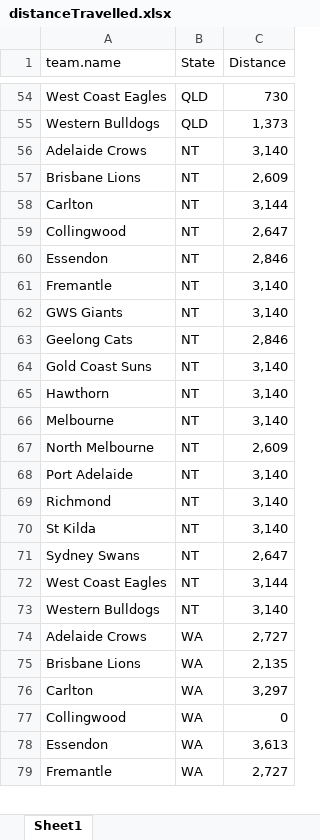
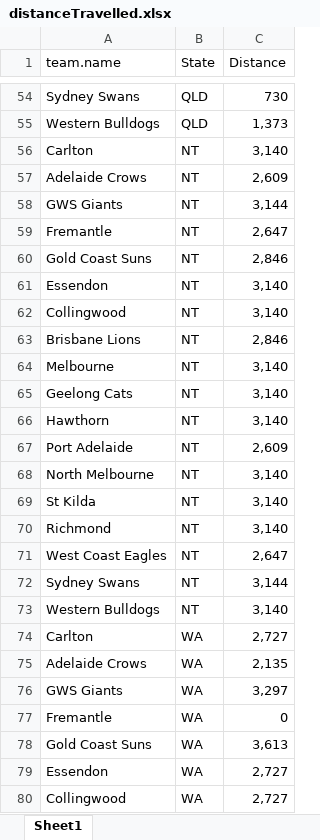
Before and after one commit to suttoe/AFLmodel, an Excel workbook: Data/distanceTravelled.xlsx, sheet Sheet1, drawn as a sheet; only a part is shown, gaps mark what is left out; values as stored, in another font and other column widths than the file's, no borders; table styles not drawn; removed rows and columns are numbered as before the commit, all else as after; the diff covers the shown part only; the diff names each change by its address in the sheet, - before the commit and + after, or states it on an @@ line.

```diff
--- a/Data/distanceTravelled.xlsx (sheet Sheet1)
+++ b/Data/distanceTravelled.xlsx (sheet Sheet1)
-A54 (team.name): West Coast Eagles
+A54 (team.name): Sydney Swans
-A56 (team.name): Adelaide Crows
+A56 (team.name): Carlton
-A57 (team.name): Brisbane Lions
+A57 (team.name): Adelaide Crows
-A58 (team.name): Carlton
+A58 (team.name): GWS Giants
-A59 (team.name): Collingwood
+A59 (team.name): Fremantle
+row 60: Gold Coast Suns | NT | 2,846
-C61 (Distance): 2,846
+C61 (Distance): 3,140
-A62 (team.name): Fremantle
+A62 (team.name): Collingwood
+row 63: Brisbane Lions | NT | 2,846
-A64 (team.name): GWS Giants
+A64 (team.name): Melbourne
-C65 (Distance): 2,846
+C65 (Distance): 3,140
-row 64: Gold Coast Suns | NT | 3,140
-row 66: Melbourne | NT | 3,140
+row 67: Port Adelaide | NT | 2,609
-C68 (Distance): 2,609
+C68 (Distance): 3,140
-A69 (team.name): Port Adelaide
+A69 (team.name): St Kilda
-row 70: St Kilda | NT | 3,140
-A71 (team.name): Sydney Swans
+A71 (team.name): West Coast Eagles
-A72 (team.name): West Coast Eagles
+A72 (team.name): Sydney Swans
-A74 (team.name): Adelaide Crows
+A74 (team.name): Carlton
-A75 (team.name): Brisbane Lions
+A75 (team.name): Adelaide Crows
-A76 (team.name): Carlton
+A76 (team.name): GWS Giants
-A77 (team.name): Collingwood
+A77 (team.name): Fremantle
+row 78: Gold Coast Suns | WA | 3,613
-C79 (Distance): 3,613
+C79 (Distance): 2,727
-A80 (team.name): Fremantle
+A80 (team.name): Collingwood
```
Also changed, not shown: 23 added rows, 24 removed rows and 89 edited cells elsewhere in this sheet, Data/indexTeams.xlsx, Data/matchDay.xlsx, 5 other files.
